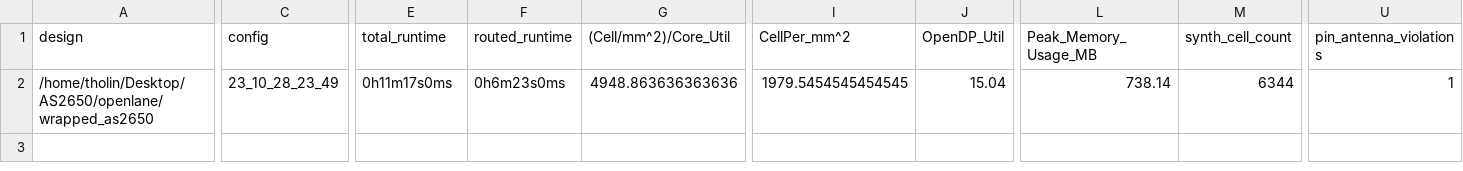
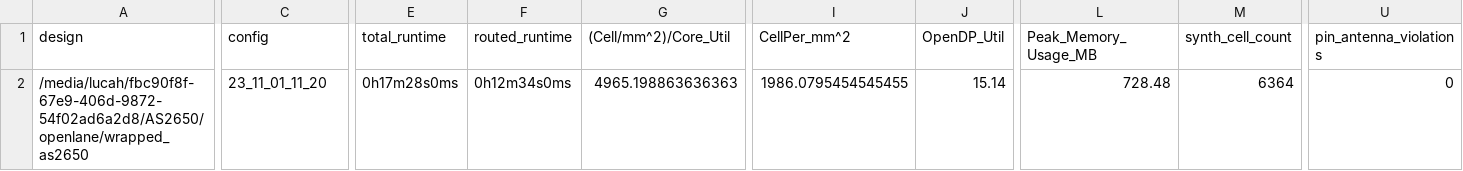
Before and after one commit to AvalonSemiconductors/AS2650, a CSV file: signoff/wrapped_as2650/metrics.csv, drawn as a sheet; only a part is shown, gaps mark what is left out; the diff covers the shown part only; the diff names each change by its address in the sheet, - before the commit and + after, or states it on an @@ line.

```diff
--- a/signoff/wrapped_as2650/metrics.csv
+++ b/signoff/wrapped_as2650/metrics.csv
-A2 (design): /home/tholin/Desktop/AS2650/openlane/wrapped_as2650
+A2 (design): /media/lucah/fbc90f8f-67e9-406d-9872-54f02ad6a2d8/AS2650/openlane/wrapped_as2650
-C2 (config): 23_10_28_23_49
+C2 (config): 23_11_01_11_20
-E2 (total_runtime): 0h11m17s0ms
+E2 (total_runtime): 0h17m28s0ms
-F2 (routed_runtime): 0h6m23s0ms
+F2 (routed_runtime): 0h12m34s0ms
-G2 ((Cell/mm^2)/Core_Util): 4948.863636363636
+G2 ((Cell/mm^2)/Core_Util): 4965.198863636363
-I2 (CellPer_mm^2): 1979.5454545454545
+I2 (CellPer_mm^2): 1986.0795454545455
-J2 (OpenDP_Util): 15.04
+J2 (OpenDP_Util): 15.14
-L2 (Peak_Memory_Usage_MB): 738.14
+L2 (Peak_Memory_Usage_MB): 728.48
-M2 (synth_cell_count): 6344
+M2 (synth_cell_count): 6364
-U2 (pin_antenna_violations): 1
+U2 (pin_antenna_violations): 0
```
Also changed, not shown: 13 edited cells elsewhere in this file, signoff/user_project_wrapper/metrics.csv, 39 other files.
